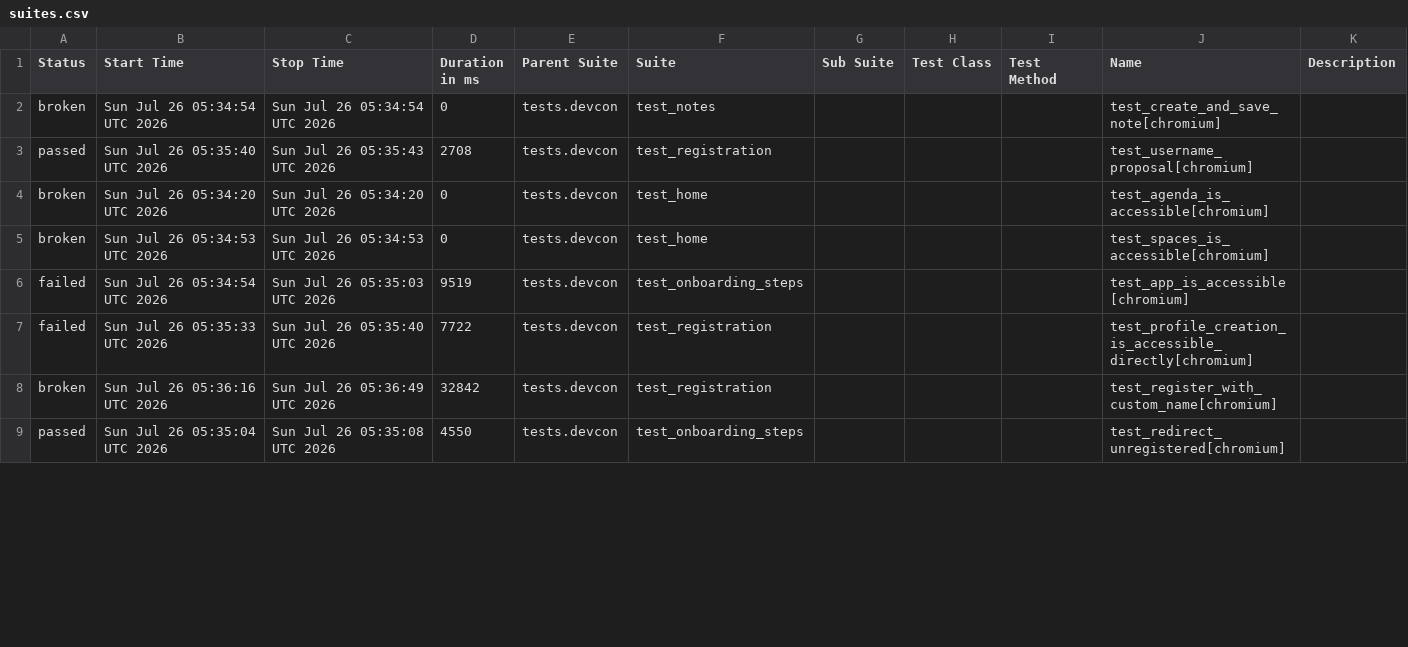
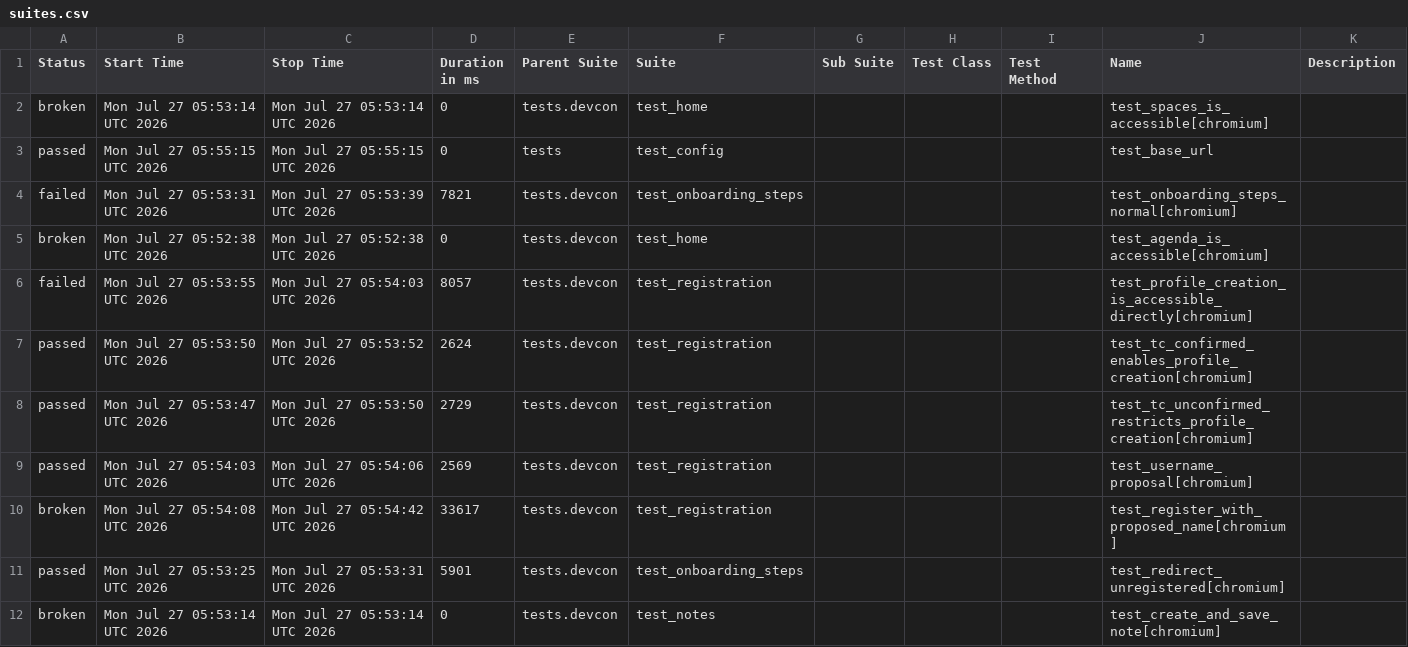
Before and after one commit to andrea-055/devcon_smoke_test, a CSV file: Prod/data/suites.csv, drawn as a sheet; only a part is shown; the diff covers the shown part only.

```diff
--- a/Prod/data/suites.csv
+++ b/Prod/data/suites.csv
@@ -1,9 +1,12 @@
 "Status","Start Time","Stop Time","Duration in ms","Parent Suite","Suite","Sub Suite","Test Class","Test Method","Name","Description"
-"broken","Sun Jul 26 05:34:54 UTC 2026","Sun Jul 26 05:34:54 UTC 2026","0","tests.devcon","test_notes","","","","test_create_and_save_note[chromium]",""
-"passed","Sun Jul 26 05:35:40 UTC 2026","Sun Jul 26 05:35:43 UTC 2026","2708","tests.devcon","test_registration","","","","test_username_proposal[chromium]",""
-"broken","Sun Jul 26 05:34:20 UTC 2026","Sun Jul 26 05:34:20 UTC 2026","0","tests.devcon","test_home","","","","test_agenda_is_accessible[chromium]",""
-"broken","Sun Jul 26 05:34:53 UTC 2026","Sun Jul 26 05:34:53 UTC 2026","0","tests.devcon","test_home","","","","test_spaces_is_accessible[chromium]",""
-"failed","Sun Jul 26 05:34:54 UTC 2026","Sun Jul 26 05:35:03 UTC 2026","9519","tests.devcon","test_onboarding_steps","","","","test_app_is_accessible[chromium]",""
-"failed","Sun Jul 26 05:35:33 UTC 2026","Sun Jul 26 05:35:40 UTC 2026","7722","tests.devcon","test_registration","","","","test_profile_creation_is_accessible_directly[chromium]",""
-"broken","Sun Jul 26 05:36:16 UTC 2026","Sun Jul 26 05:36:49 UTC 2026","32842","tests.devcon","test_registration","","","","test_register_with_custom_name[chromium]",""
-"passed","Sun Jul 26 05:35:04 UTC 2026","Sun Jul 26 05:35:08 UTC 2026","4550","tests.devcon","test_onboarding_steps","","","","test_redirect_unregistered[chromium]",""
+"broken","Mon Jul 27 05:53:14 UTC 2026","Mon Jul 27 05:53:14 UTC 2026","0","tests.devcon","test_home","","","","test_spaces_is_accessible[chromium]",""
+"passed","Mon Jul 27 05:55:15 UTC 2026","Mon Jul 27 05:55:15 UTC 2026","0","tests","test_config","","","","test_base_url",""
+"failed","Mon Jul 27 05:53:31 UTC 2026","Mon Jul 27 05:53:39 UTC 2026","7821","tests.devcon","test_onboarding_steps","","","","test_onboarding_steps_normal[chromium]",""
+"broken","Mon Jul 27 05:52:38 UTC 2026","Mon Jul 27 05:52:38 UTC 2026","0","tests.devcon","test_home","","","","test_agenda_is_accessible[chromium]",""
+"failed","Mon Jul 27 05:53:55 UTC 2026","Mon Jul 27 05:54:03 UTC 2026","8057","tests.devcon","test_registration","","","","test_profile_creation_is_accessible_directly[chromium]",""
+"passed","Mon Jul 27 05:53:50 UTC 2026","Mon Jul 27 05:53:52 UTC 2026","2624","tests.devcon","test_registration","","","","test_tc_confirmed_enables_profile_creation[chromium]",""
+"passed","Mon Jul 27 05:53:47 UTC 2026","Mon Jul 27 05:53:50 UTC 2026","2729","tests.devcon","test_registration","","","","test_tc_unconfirmed_restricts_profile_creation[chromium]",""
+"passed","Mon Jul 27 05:54:03 UTC 2026","Mon Jul 27 05:54:06 UTC 2026","2569","tests.devcon","test_registration","","","","test_username_proposal[chromium]",""
+"broken","Mon Jul 27 05:54:08 UTC 2026","Mon Jul 27 05:54:42 UTC 2026","33617","tests.devcon","test_registration","","","","test_register_with_proposed_name[chromium]",""
+"passed","Mon Jul 27 05:53:25 UTC 2026","Mon Jul 27 05:53:31 UTC 2026","5901","tests.devcon","test_onboarding_steps","","","","test_redirect_unregistered[chromium]",""
+"broken","Mon Jul 27 05:53:14 UTC 2026","Mon Jul 27 05:53:14 UTC 2026","0","tests.devcon","test_notes","","","","test_create_and_save_note[chromium]",""
```
Also changed, not shown: 3 removed rows and 11 edited cells elsewhere in this file, 58 other files.
